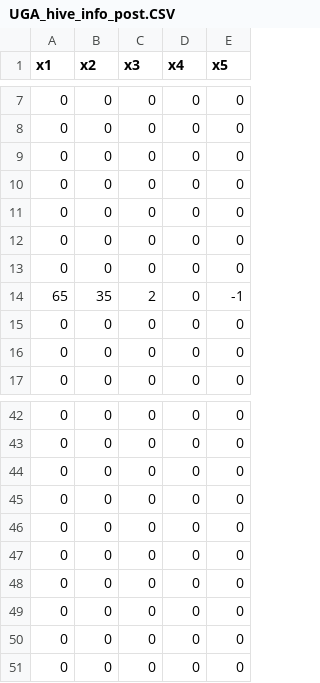
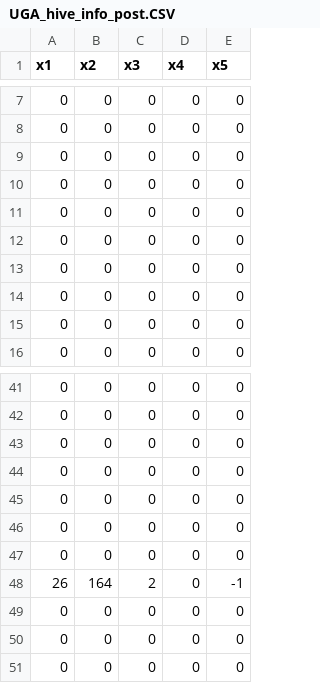
Before and after one commit to kichappa/terrain-ops, a CSV file: tmp/UGA_hive_info_post.CSV, drawn as a sheet; only a part is shown, gaps mark what is left out; removed rows and columns are numbered as before the commit, all else as after; the diff names each change by its address in the sheet, - before the commit and + after, or states it on an @@ line.

```diff
--- a/tmp/UGA_hive_info_post.CSV
+++ b/tmp/UGA_hive_info_post.CSV
-row 14: 65 | 35 | 2 | 0 | -1
+row 48: 26 | 164 | 2 | 0 | -1
```
Also changed, not shown: tmp/GT_UGA_adj_post.CSV, tmp/GT_info_post.CSV, 1 other file.
